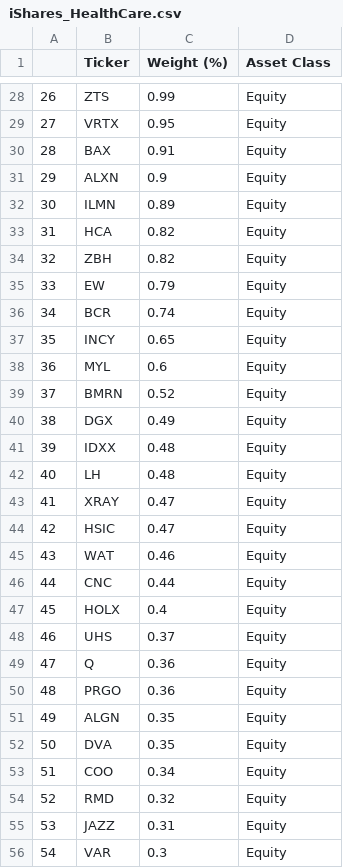
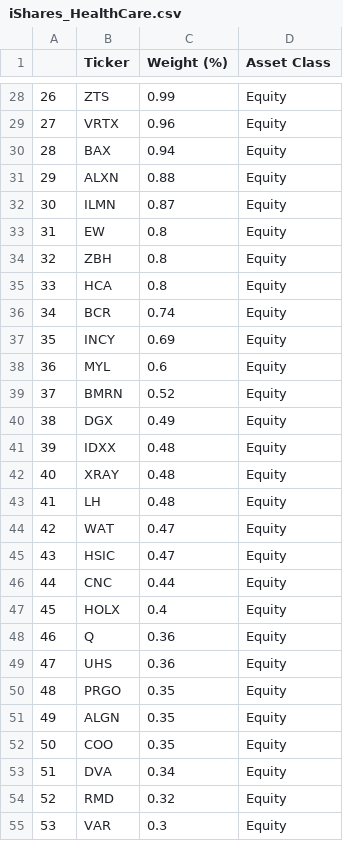
Before and after one commit to kshahzada/ETF-Scraping, a CSV file: ETFData/iShares_HealthCare.csv, drawn as a sheet; only a part is shown, gaps mark what is left out; removed rows and columns are numbered as before the commit, all else as after; the diff covers the shown part only; the diff names each change by its address in the sheet, - before the commit and + after, or states it on an @@ line.

```diff
--- a/ETFData/iShares_HealthCare.csv
+++ b/ETFData/iShares_HealthCare.csv
@@ column A renumbered between rows 13 and 118 @@
-C29 (Weight (%)): 0.95
+C29 (Weight (%)): 0.96
-C30 (Weight (%)): 0.91
+C30 (Weight (%)): 0.94
-C31 (Weight (%)): 0.9
+C31 (Weight (%)): 0.88
-C32 (Weight (%)): 0.89
+C32 (Weight (%)): 0.87
-row 33: 31 | HCA | 0.82 | Equity
-row 34: 32 | ZBH | 0.82 | Equity
-C33 (Weight (%)): 0.79
+C33 (Weight (%)): 0.8
+row 34: 32 | ZBH | 0.8 | Equity
+row 35: 33 | HCA | 0.8 | Equity
-C37 (Weight (%)): 0.65
+C37 (Weight (%)): 0.69
+row 42: 40 | XRAY | 0.48 | Equity
-B44 (Ticker): XRAY
+B44 (Ticker): WAT
-row 45: 43 | WAT | 0.46 | Equity
-row 48: 46 | UHS | 0.37 | Equity
+row 49: 47 | UHS | 0.36 | Equity
-C50 (Weight (%)): 0.36
+C50 (Weight (%)): 0.35
-row 52: 50 | DVA | 0.35 | Equity
-C52 (Weight (%)): 0.34
+C52 (Weight (%)): 0.35
+row 53: 51 | DVA | 0.34 | Equity
-row 55: 53 | JAZZ | 0.31 | Equity
```
Also changed, not shown: 12 added rows, 11 removed rows, 10 moved rows and 28 edited cells elsewhere in this file, DailyStockData/directory.csv, ETFData/iShares_MedDev.csv, 2 other files.
